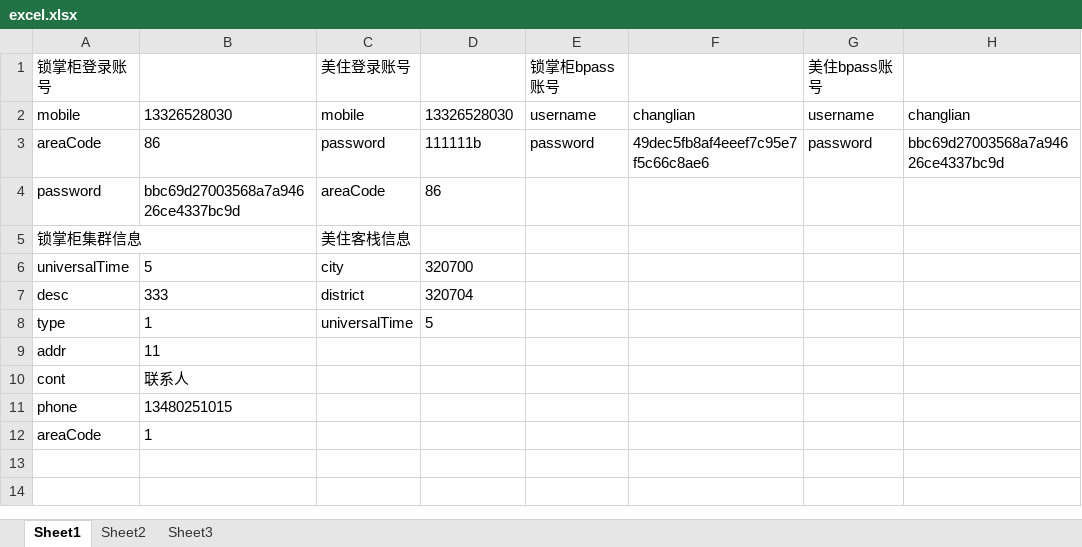
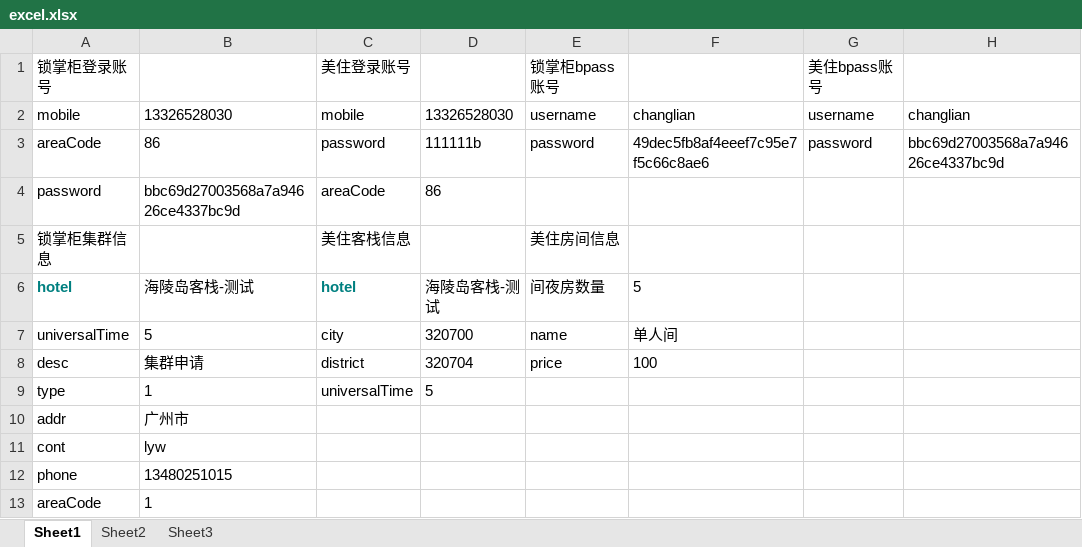
Before and after one commit to jackshine/pycharm, an Excel workbook: uclbrt/qrmaster/syn/excel.xlsx, sheet Sheet1, drawn as a sheet; values as stored, in another font and other column widths than the file's, no borders; addresses are those after the commit; the diff names each change by its address in the sheet, - before the commit and + after, or states it on an @@ line.

```diff
--- a/uclbrt/qrmaster/syn/excel.xlsx (sheet Sheet1)
+++ b/uclbrt/qrmaster/syn/excel.xlsx (sheet Sheet1)
-E5 (锁掌柜bpass账号): (empty)
+E5 (锁掌柜bpass账号): 美住房间信息
+row 6: hotel | 海陵岛客栈-测试 | hotel | 海陵岛客栈-测试 | 间夜房数量 | 5
-E7 (锁掌柜bpass账号): (empty)
+E7 (锁掌柜bpass账号): name
-F7: (empty)
+F7: 单人间
-B8: 333
+B8: 集群申请
-E8 (锁掌柜bpass账号): (empty)
+E8 (锁掌柜bpass账号): price
-F8: (empty)
+F8: 100
-B10: 11
+B10: 广州市
-B11: 联系人
+B11: lyw
```
Also changed, not shown: 8 other files.
